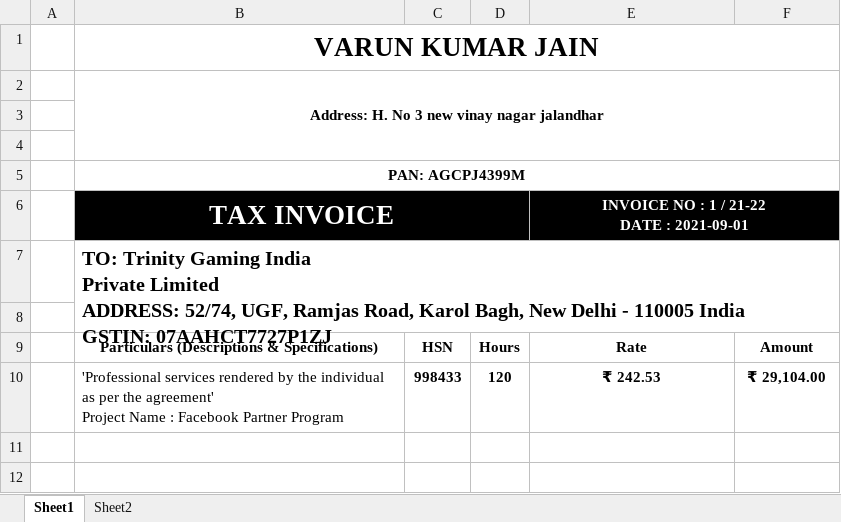
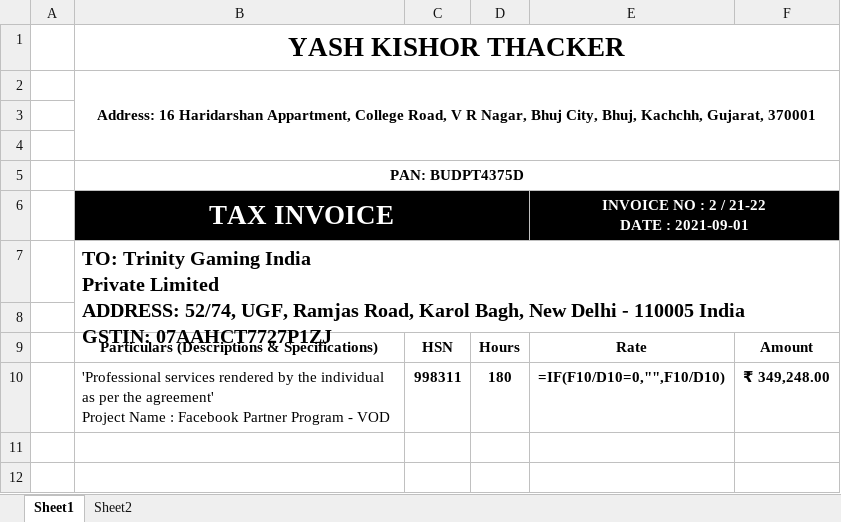
Before and after one commit to sujalarora03/TrinityInvoicing1, an Excel workbook: Test.xlsx, sheet Sheet1, drawn as a sheet; only a part is shown; values as stored, in another font and other column widths than the file's, no borders; formulas without a stored value are shown as written; removed rows and columns are numbered as before the commit, all else as after; ↵ is a line break in a cell; the diff covers the shown part only; the diff names each change by its address in the sheet, - before the commit and + after, or states it on an @@ line.

```diff
--- a/Test.xlsx (sheet Sheet1)
+++ b/Test.xlsx (sheet Sheet1)
-B1 (TAX INVOICE): VARUN KUMAR JAIN
+B1 (TAX INVOICE): YASH KISHOR THACKER
-B2 (TAX INVOICE): Address: H. No 3 new vinay nagar jalandhar
+B2 (TAX INVOICE): Address: 16 Haridarshan Appartment, College Road, V R Nagar, Bhuj City, Bhuj, Kachchh, Gujarat, 370001
-B5 (TAX INVOICE): PAN: AGCPJ4399M
+B5 (TAX INVOICE): PAN: BUDPT4375D
-E6: INVOICE NO : 1 / 21-22 ↵ DATE : 2021-09-01
+E6: INVOICE NO : 2 / 21-22 ↵ DATE : 2021-09-01
-row 10:  | 'Professional services rendered by the individual as per the agreement' ↵ Project Name : Facebook Partner Program | 998433 | 120 | ₹ 242.53 | ₹ 29,104.00
+row 10:  | 'Professional services rendered by the individual as per the agreement' ↵ Project Name : Facebook Partner Program - VOD | 998311 | 180 | =IF(F10/D10=0,"",F10/D10) | ₹ 349,248.00
```
Also changed, not shown: 8 edited cells elsewhere in this sheet, sheet Sheet2, 1 other file.
